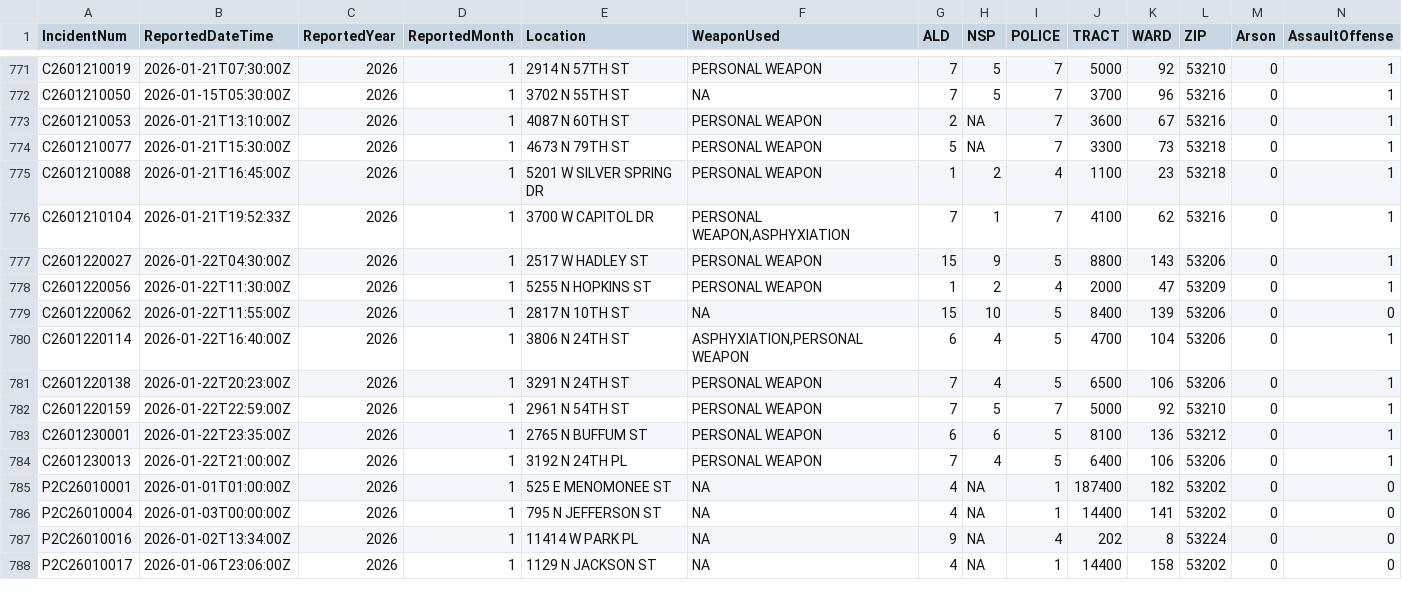
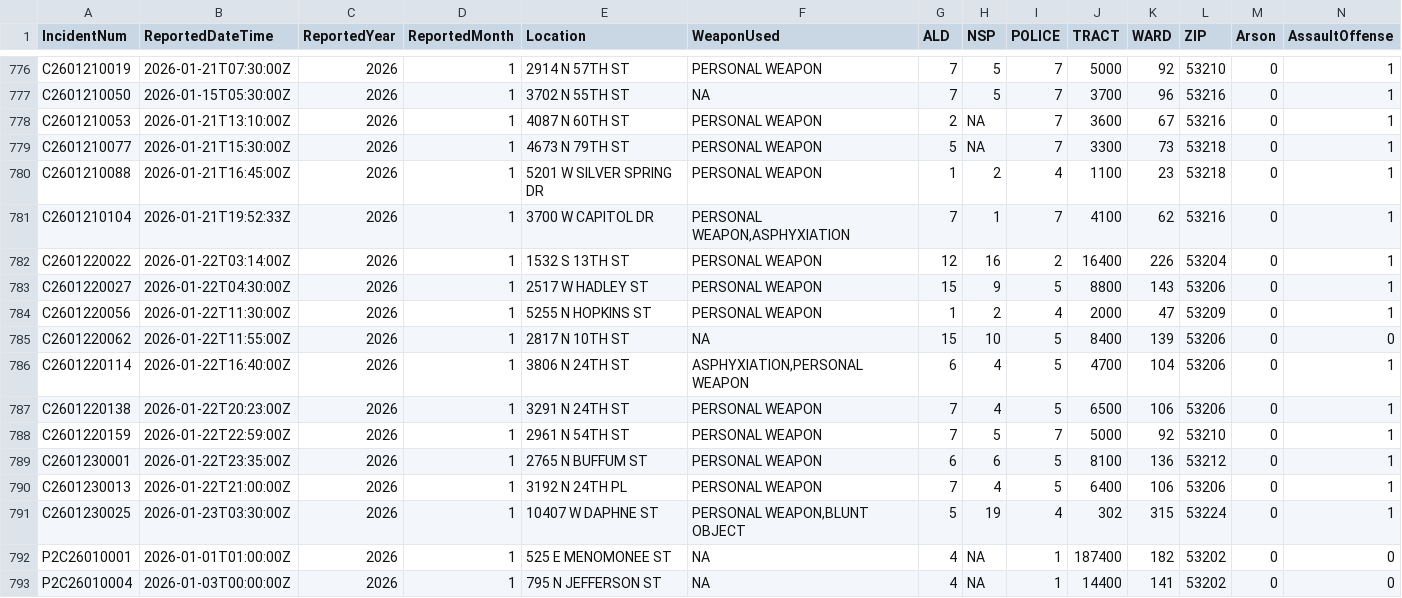
Before and after one commit to jdjohn215/mpd-wibrs, a CSV file: wibrs-last365.csv, drawn as a sheet; only a part is shown, gaps mark what is left out; the shorter side is filled out with more unchanged rows; rows hold the shown columns only; the diff covers the shown part only; the diff names each change by its address in the sheet, - before the commit and + after, or states it on an @@ line.

```diff
--- a/wibrs-last365.csv
+++ b/wibrs-last365.csv
+row 782: C2601220022 | 2026-01-22T03:14:00Z | 2026 | 1 | 1532 S 13TH ST | PERSONAL WEAPON | 12 | 16 | 2 | 16400 | 226 | 53204 | 0 | 1
+row 791: C2601230025 | 2026-01-23T03:30:00Z | 2026 | 1 | 10407 W DAPHNE ST | PERSONAL WEAPON,BLUNT OBJECT | 5 | 19 | 4 | 302 | 315 | 53224 | 0 | 1
```
Also changed, not shown: 5 added rows elsewhere in this file, 1 other file.
